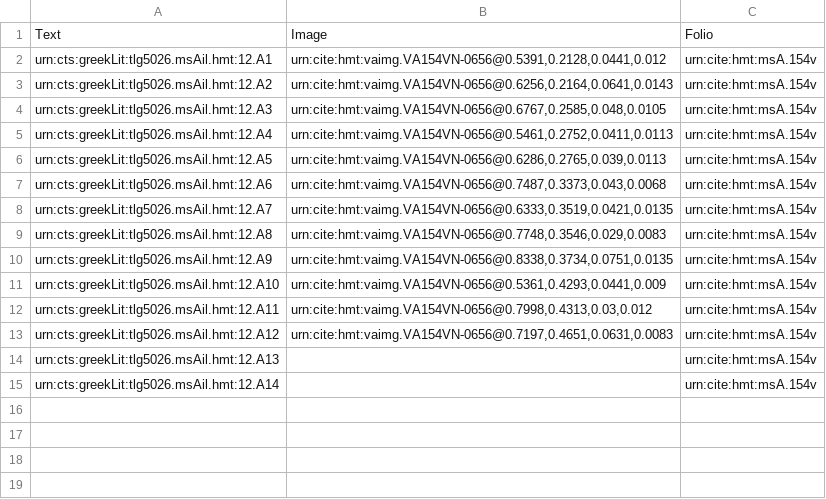
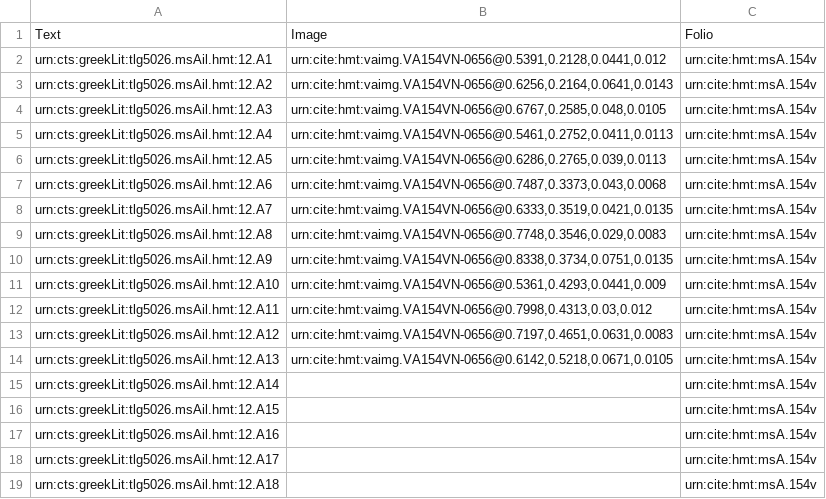
Before and after one commit to HMT-seminar-2014/hmt-12A, a CSV file: collections/venA-interlinear.csv, drawn as a sheet.

Commit message:
Update venA-interlinear.csv

```diff
--- a/collections/venA-interlinear.csv
+++ b/collections/venA-interlinear.csv
@@ -13,3 +13,7 @@ urn:cts:greekLit:tlg5026.msAil.hmt:12.A11,"urn:cite:hmt:vaimg.VA154VN-0656@0.799
 urn:cts:greekLit:tlg5026.msAil.hmt:12.A12,"urn:cite:hmt:vaimg.VA154VN-0656@0.7197,0.4651,0.0631,0.0083",urn:cite:hmt:msA.154v
-urn:cts:greekLit:tlg5026.msAil.hmt:12.A13,"",urn:cite:hmt:msA.154v
+urn:cts:greekLit:tlg5026.msAil.hmt:12.A13,"urn:cite:hmt:vaimg.VA154VN-0656@0.6142,0.5218,0.0671,0.0105",urn:cite:hmt:msA.154v
 urn:cts:greekLit:tlg5026.msAil.hmt:12.A14,"",urn:cite:hmt:msA.154v
+urn:cts:greekLit:tlg5026.msAil.hmt:12.A15,"",urn:cite:hmt:msA.154v
+urn:cts:greekLit:tlg5026.msAil.hmt:12.A16,"",urn:cite:hmt:msA.154v
+urn:cts:greekLit:tlg5026.msAil.hmt:12.A17,"",urn:cite:hmt:msA.154v
+urn:cts:greekLit:tlg5026.msAil.hmt:12.A18,"",urn:cite:hmt:msA.154v
```
